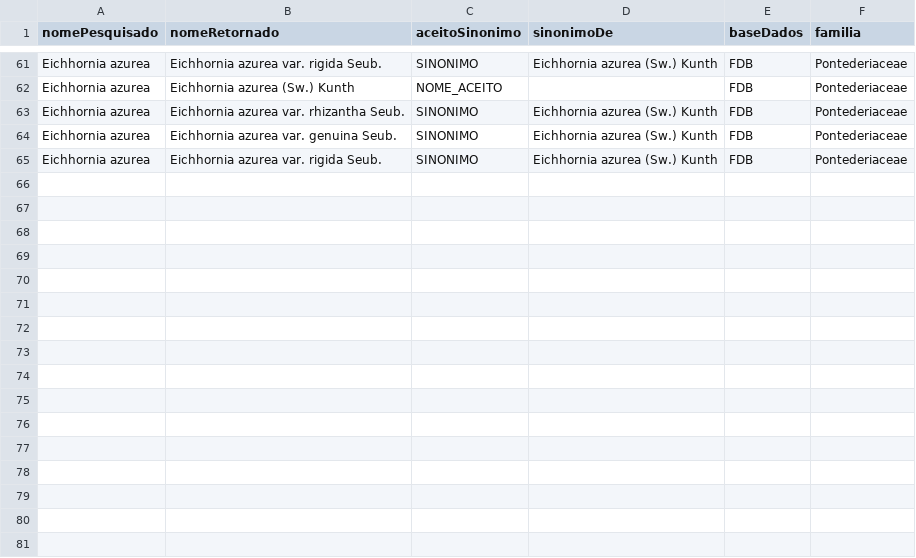
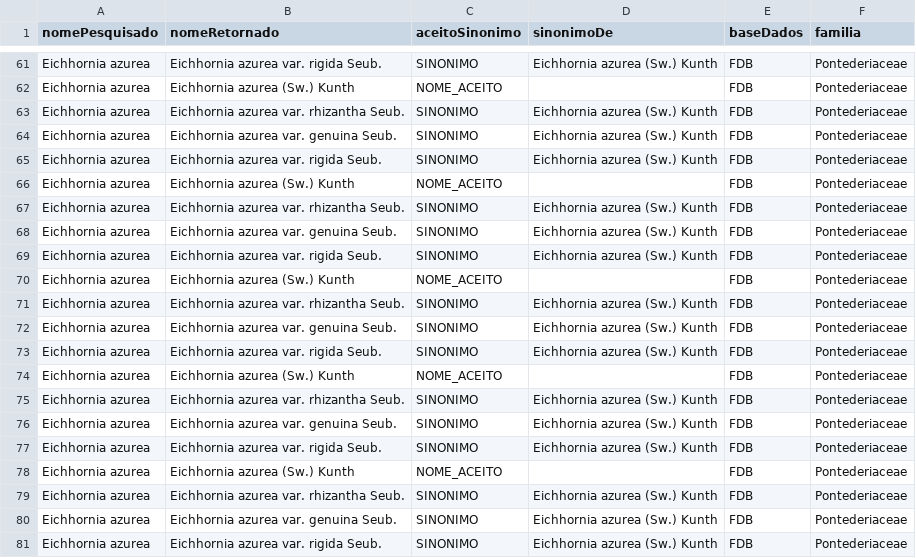
Before and after one commit to GuilherveMasco/taxonhub_2022, a CSV file: src/Backend/uploads/output_taxonomica.csv, drawn as a sheet; only a part is shown, gaps mark what is left out.

```diff
--- a/src/Backend/uploads/output_taxonomica.csv
+++ b/src/Backend/uploads/output_taxonomica.csv
@@ -65 +65,17 @@ Eichhornia azurea,Eichhornia azurea var. genuina Seub.,SINONIMO,Eichhornia azure
 Eichhornia azurea,Eichhornia azurea var. rigida Seub.,SINONIMO,Eichhornia azurea (Sw.) Kunth,FDB,Pontederiaceae
+Eichhornia azurea,Eichhornia azurea (Sw.) Kunth,NOME_ACEITO,,FDB,Pontederiaceae
+Eichhornia azurea,Eichhornia azurea var. rhizantha Seub.,SINONIMO,Eichhornia azurea (Sw.) Kunth,FDB,Pontederiaceae
+Eichhornia azurea,Eichhornia azurea var. genuina Seub.,SINONIMO,Eichhornia azurea (Sw.) Kunth,FDB,Pontederiaceae
+Eichhornia azurea,Eichhornia azurea var. rigida Seub.,SINONIMO,Eichhornia azurea (Sw.) Kunth,FDB,Pontederiaceae
+Eichhornia azurea,Eichhornia azurea (Sw.) Kunth,NOME_ACEITO,,FDB,Pontederiaceae
+Eichhornia azurea,Eichhornia azurea var. rhizantha Seub.,SINONIMO,Eichhornia azurea (Sw.) Kunth,FDB,Pontederiaceae
+Eichhornia azurea,Eichhornia azurea var. genuina Seub.,SINONIMO,Eichhornia azurea (Sw.) Kunth,FDB,Pontederiaceae
+Eichhornia azurea,Eichhornia azurea var. rigida Seub.,SINONIMO,Eichhornia azurea (Sw.) Kunth,FDB,Pontederiaceae
+Eichhornia azurea,Eichhornia azurea (Sw.) Kunth,NOME_ACEITO,,FDB,Pontederiaceae
+Eichhornia azurea,Eichhornia azurea var. rhizantha Seub.,SINONIMO,Eichhornia azurea (Sw.) Kunth,FDB,Pontederiaceae
+Eichhornia azurea,Eichhornia azurea var. genuina Seub.,SINONIMO,Eichhornia azurea (Sw.) Kunth,FDB,Pontederiaceae
+Eichhornia azurea,Eichhornia azurea var. rigida Seub.,SINONIMO,Eichhornia azurea (Sw.) Kunth,FDB,Pontederiaceae
+Eichhornia azurea,Eichhornia azurea (Sw.) Kunth,NOME_ACEITO,,FDB,Pontederiaceae
+Eichhornia azurea,Eichhornia azurea var. rhizantha Seub.,SINONIMO,Eichhornia azurea (Sw.) Kunth,FDB,Pontederiaceae
+Eichhornia azurea,Eichhornia azurea var. genuina Seub.,SINONIMO,Eichhornia azurea (Sw.) Kunth,FDB,Pontederiaceae
+Eichhornia azurea,Eichhornia azurea var. rigida Seub.,SINONIMO,Eichhornia azurea (Sw.) Kunth,FDB,Pontederiaceae
```
Also changed, not shown: 7 other files.
